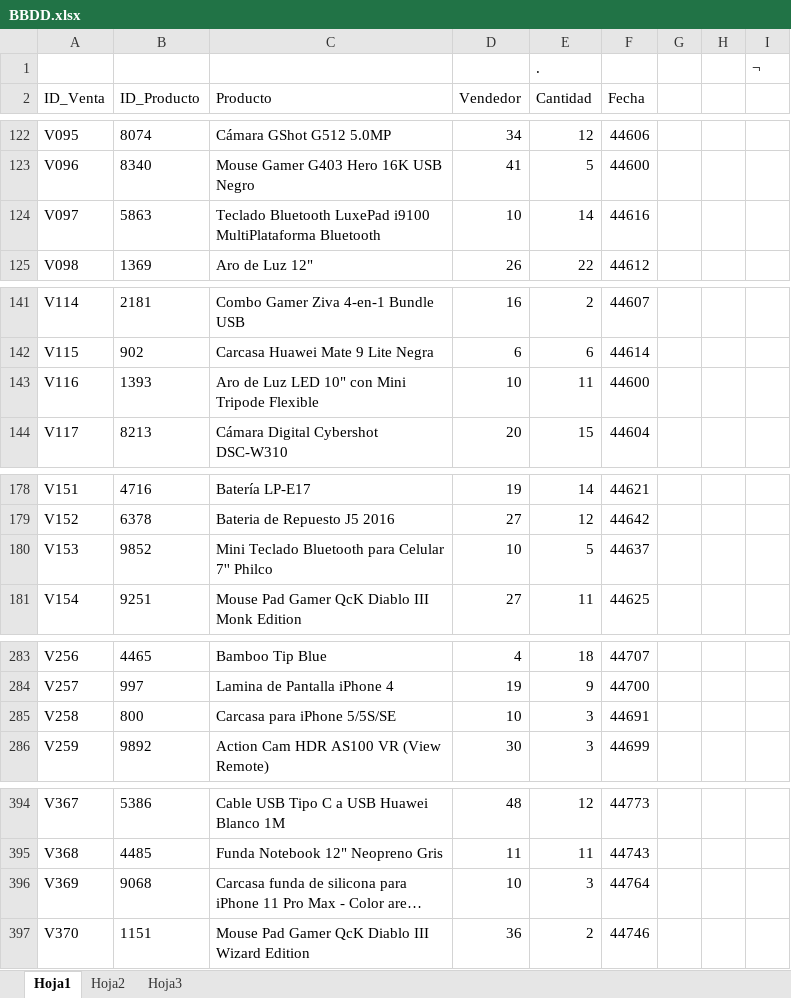
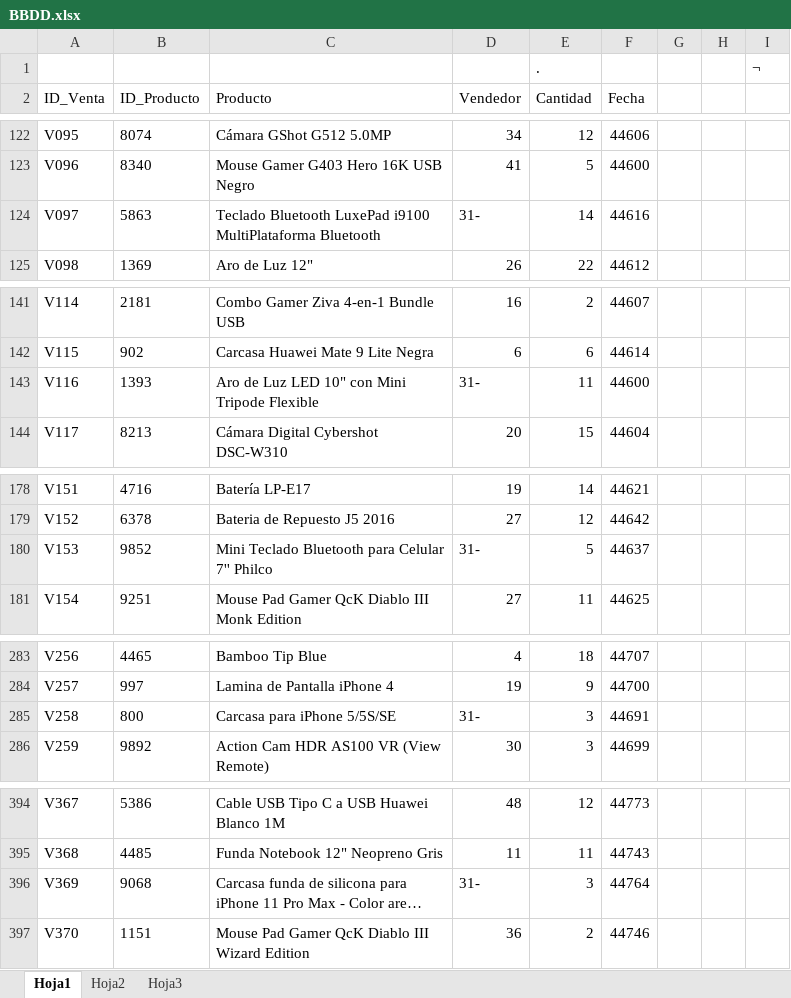
Before and after one commit to sopinoq/GAA1103, an Excel workbook: BBDD.xlsx, sheet Hoja1, drawn as a sheet; only a part is shown, gaps mark what is left out; long unchanged cells end in …; values as stored, in another font and other column widths than the file's, no borders; the diff covers the shown part only; the diff names each change by its address in the sheet, - before the commit and + after, or states it on an @@ line.

```diff
--- a/BBDD.xlsx (sheet Hoja1)
+++ b/BBDD.xlsx (sheet Hoja1)
-D124 (Vendedor): 10
+D124 (Vendedor): 31-
-D143 (Vendedor): 10
+D143 (Vendedor): 31-
-D180 (Vendedor): 10
+D180 (Vendedor): 31-
-D285 (Vendedor): 10
+D285 (Vendedor): 31-
-D396 (Vendedor): 10
+D396 (Vendedor): 31-
```
Also changed, not shown: 13 edited cells elsewhere in this sheet.
